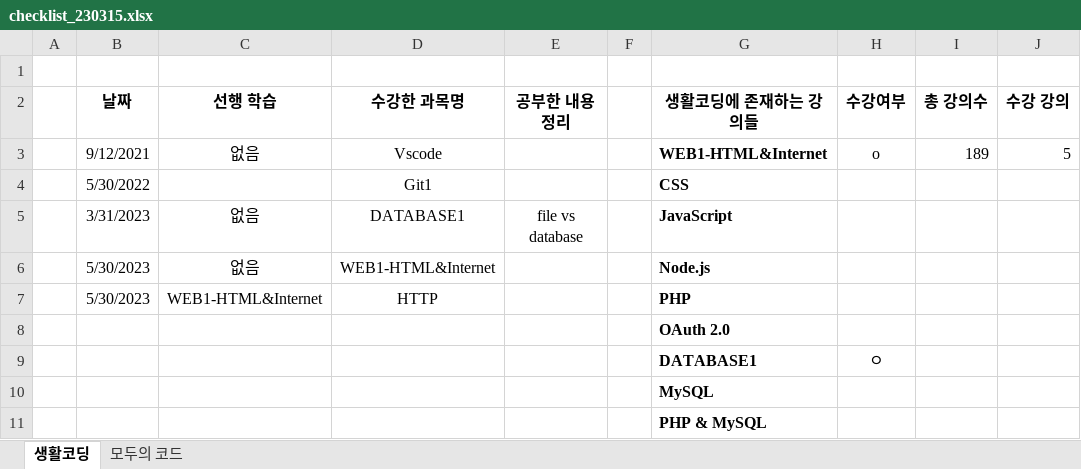
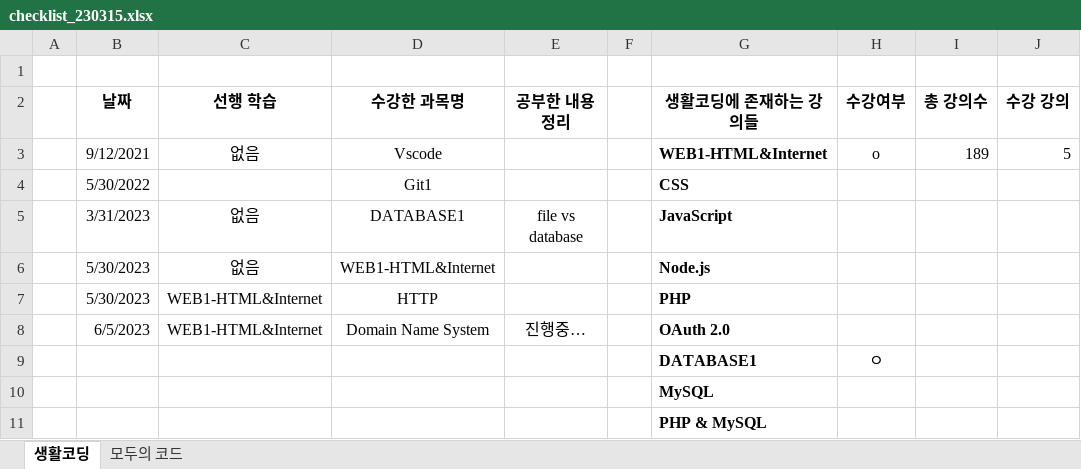
Before and after one commit to DawnteaStudio/conquer_egoing, an Excel workbook: checklist_230315.xlsx, sheet 생활코딩, drawn as a sheet; only a part is shown; values as stored, in another font and other column widths than the file's, no borders; removed rows and columns are numbered as before the commit, all else as after; the diff names each change by its address in the sheet, - before the commit and + after, or states it on an @@ line.

Commit message:
Update checklist_230315.xlsx

```diff
--- a/checklist_230315.xlsx (sheet 생활코딩)
+++ b/checklist_230315.xlsx (sheet 생활코딩)
-row 8:  |  |  |  |  |  | OAuth 2.0
+row 8:  | 6/5/2023 | WEB1-HTML&Internet | Domain Name System | 진행중… |  | OAuth 2.0
```
